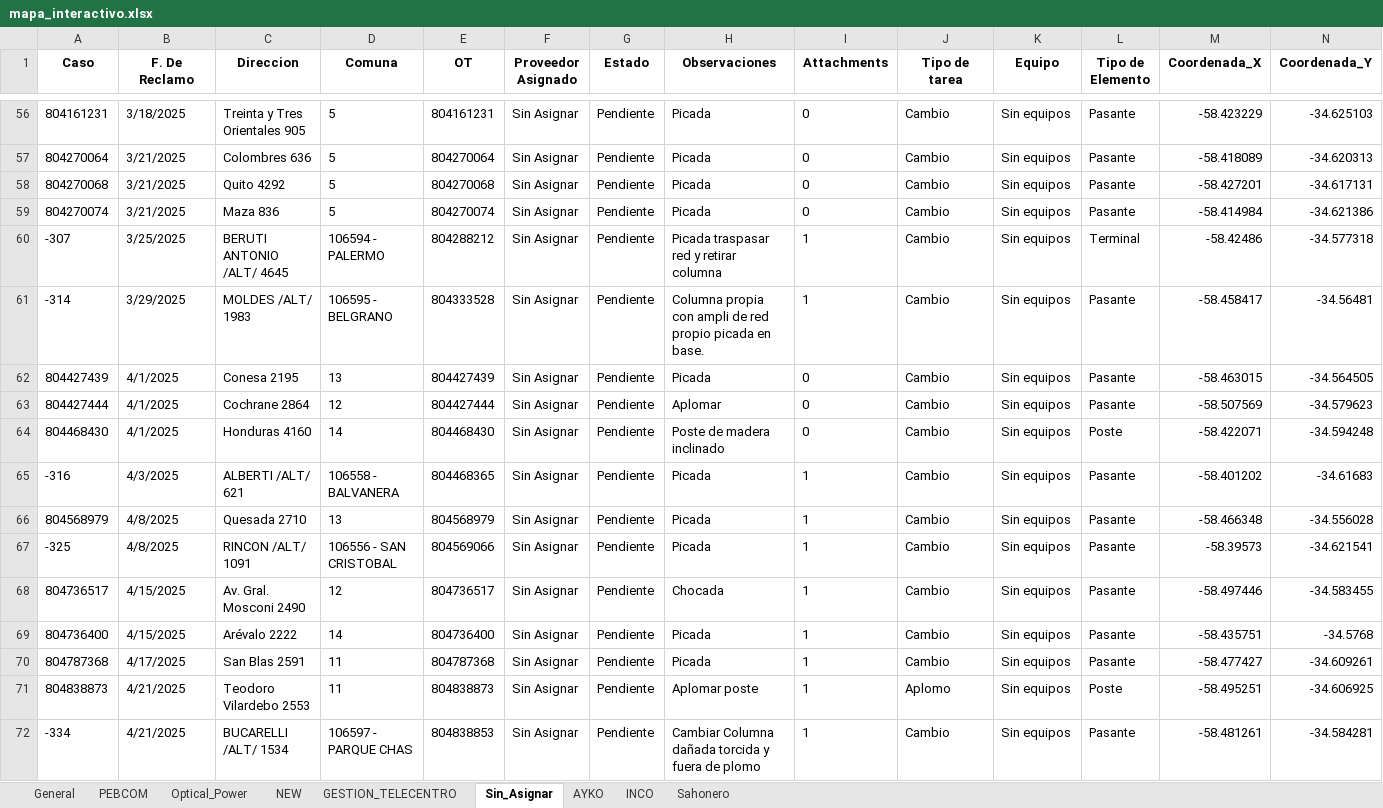
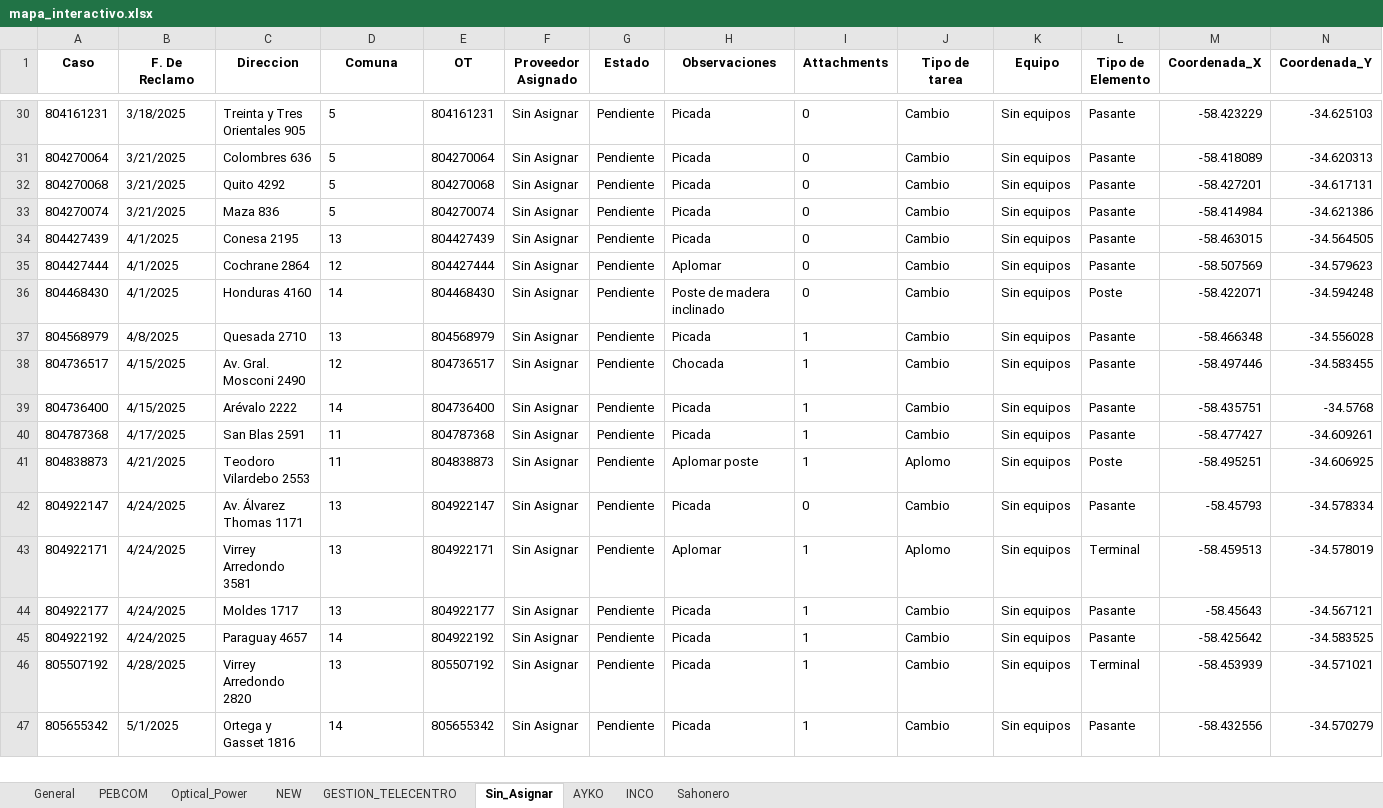
Before and after one commit to riv1matias/mi-repositorio, an Excel workbook: mapa_interactivo.xlsx, sheet Sin_Asignar, drawn as a sheet; only a part is shown, gaps mark what is left out; the shorter side is filled out with more unchanged rows; values as stored, in another font and other column widths than the file's, no borders; the diff covers the shown part only; the diff names each change by its address in the sheet, - before the commit and + after, or states it on an @@ line.

```diff
--- a/mapa_interactivo.xlsx (sheet Sin_Asignar)
+++ b/mapa_interactivo.xlsx (sheet Sin_Asignar)
-row 60: -307 | 3/25/2025 | BERUTI ANTONIO /ALT/ 4645 | 106594 - PALERMO | 804288212 | Sin Asignar | Pendiente | Picada traspasar red y retirar columna | 1 | Cambio | Sin equipos | Terminal | -58.42486 | -34.577318
-row 61: -314 | 3/29/2025 | MOLDES /ALT/ 1983 | 106595 - BELGRANO | 804333528 | Sin Asignar | Pendiente | Columna propia con ampli de red propio picada en base. | 1 | Cambio | Sin equipos | Pasante | -58.458417 | -34.56481
-row 65: -316 | 4/3/2025 | ALBERTI /ALT/ 621 | 106558 - BALVANERA | 804468365 | Sin Asignar | Pendiente | Picada | 1 | Cambio | Sin equipos | Pasante | -58.401202 | -34.61683
-row 67: -325 | 4/8/2025 | RINCON /ALT/ 1091 | 106556 - SAN CRISTOBAL | 804569066 | Sin Asignar | Pendiente | Picada | 1 | Cambio | Sin equipos | Pasante | -58.39573 | -34.621541
-row 72: -334 | 4/21/2025 | BUCARELLI /ALT/ 1534 | 106597 - PARQUE CHAS | 804838853 | Sin Asignar | Pendiente | Cambiar Columna dañada torcida y fuera de plomo | 1 | Cambio | Sin equipos | Pasante | -58.481261 | -34.584281
```
Also changed, not shown: 82 removed rows elsewhere in this sheet, sheet AYKO, sheet General, sheet Optical_Power, sheet INCO, sheet NEW, sheet GESTION_TELECENTRO, 1 other file.
